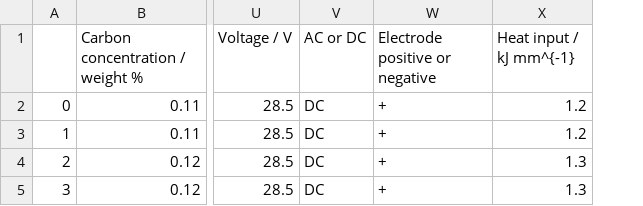
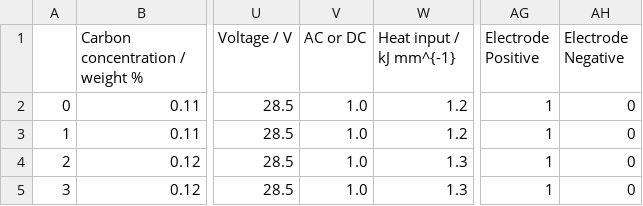
Before and after one commit to louisgthier/welding-quality-prediction, a CSV file: data/weld_type_analysis/GMAA_group.csv, drawn as a sheet; only a part is shown, gaps mark what is left out; removed rows and columns are numbered as before the commit, all else as after; the diff names each change by its address in the sheet, - before the commit and + after, or states it on an @@ line.

```diff
--- a/data/weld_type_analysis/GMAA_group.csv
+++ b/data/weld_type_analysis/GMAA_group.csv
-column W (Electrode positive or negative), rows 2-5: all +
+column AG (Electrode Positive), rows 2-5: all 1
+column AH (Electrode Negative), rows 2-5: all 0
-V2:V5 (AC or DC): DC
+V2:V5 (AC or DC): 1.0
```
Also changed, not shown: data/weld_type_analysis/GTAA_group.csv, data/weld_type_analysis/NGGMA_group.csv, 23 other files.
